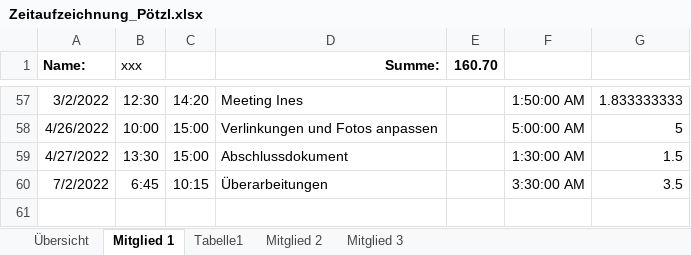
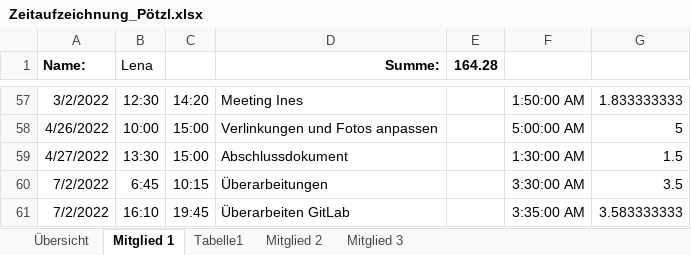
Before and after one commit to lenaxp/nerd40_, an Excel workbook: Zeitaufzeichnung_Pötzl.xlsx, sheet Mitglied 1, drawn as a sheet; only a part is shown, gaps mark what is left out; values as stored, in another font and other column widths than the file's, no borders; table styles not drawn; the diff names each change by its address in the sheet, - before the commit and + after, or states it on an @@ line.

```diff
--- a/Zeitaufzeichnung_Pötzl.xlsx (sheet Mitglied 1)
+++ b/Zeitaufzeichnung_Pötzl.xlsx (sheet Mitglied 1)
-B1: xxx
+B1: Lena
-E1: 160.70
+E1: 164.28
+row 61: 7/2/2022 | 16:10 | 19:45 | Überarbeiten GitLab |  | 3:35:00 AM | 3.583333333
```
Also changed, not shown: formulas that keep their value, 2 other files.
